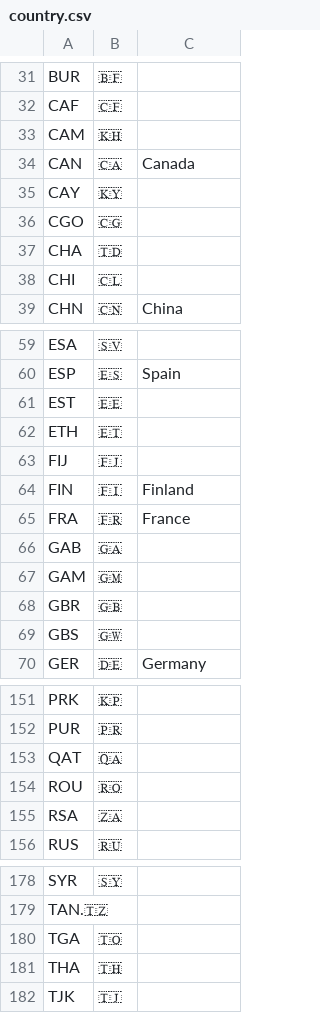
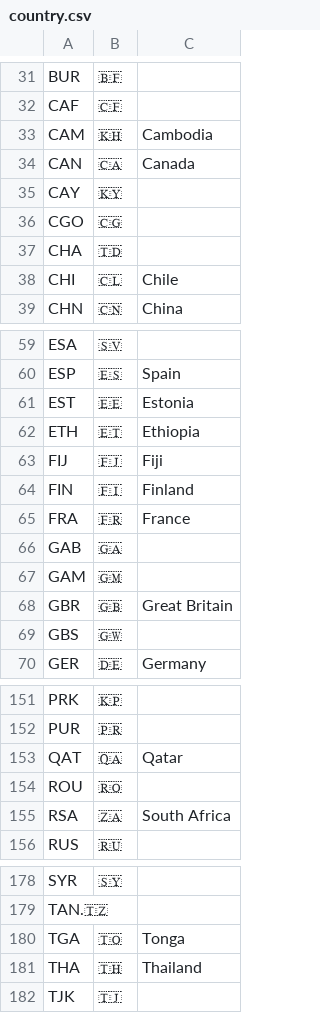
Before and after one commit to ElijahCGames/MedalTable, a CSV file: country.csv, drawn as a sheet; only a part is shown, gaps mark what is left out; the diff covers the shown part only.

```diff
--- a/country.csv
+++ b/country.csv
@@ -32,3 +32,3 @@ BUR,🇧🇫
 CAF,🇨🇫
-CAM,🇰🇭
+CAM,🇰🇭,Cambodia
 CAN,🇨🇦,Canada
@@ -37,3 +37,3 @@ CGO,🇨🇬
 CHA,🇹🇩
-CHI,🇨🇱
+CHI,🇨🇱,Chile
 CHN,🇨🇳,China
@@ -60,5 +60,5 @@ ESA,🇸🇻
 ESP,🇪🇸,Spain
-EST,🇪🇪
-ETH,🇪🇹
-FIJ,🇫🇯
+EST,🇪🇪,Estonia
+ETH,🇪🇹,Ethiopia
+FIJ,🇫🇯,Fiji
 FIN,🇫🇮,Finland
@@ -67,3 +67,3 @@ GAB,🇬🇦
 GAM,🇬🇲
-GBR,🇬🇧
+GBR,🇬🇧,Great Britain
 GBS,🇬🇼
@@ -152,5 +152,5 @@ PRK,🇰🇵
 PUR,🇵🇷
-QAT,🇶🇦
+QAT,🇶🇦,Qatar
 ROU,🇷🇴
-RSA,🇿🇦
+RSA,🇿🇦,South Africa
 RUS,🇷🇺
@@ -179,4 +179,4 @@ SYR,🇸🇾
 TAN.🇹🇿
-TGA,🇹🇴
-THA,🇹🇭
+TGA,🇹🇴,Tonga
+THA,🇹🇭,Thailand
 TJK,🇹🇯
```
Also changed, not shown: 15 edited cells elsewhere in this file, medals.csv, 5 other files.
